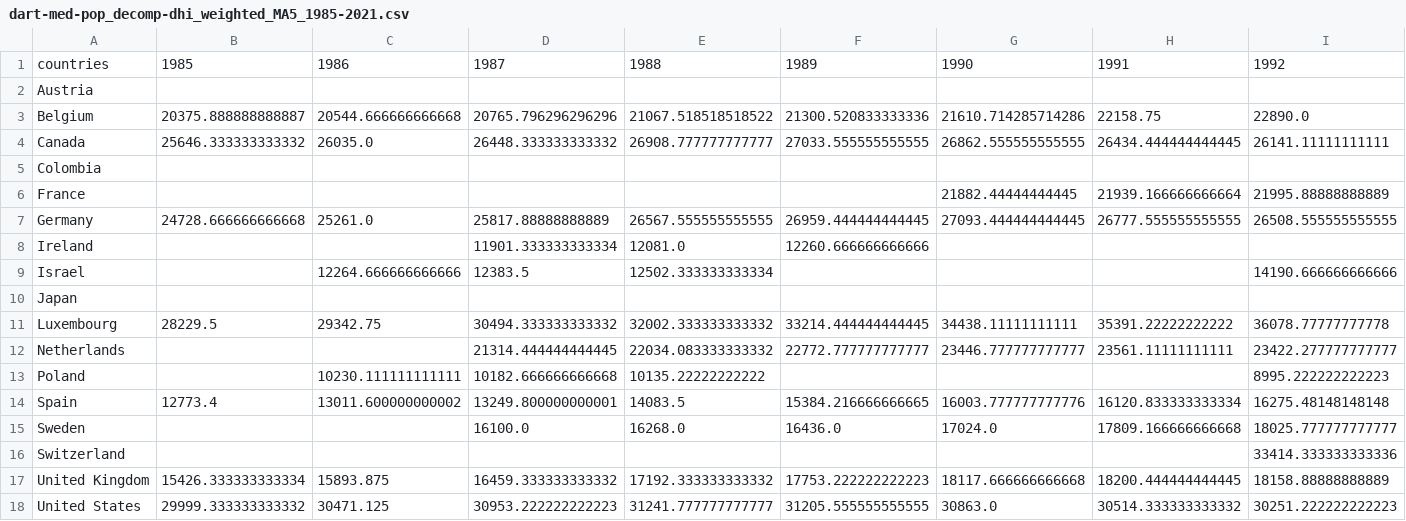
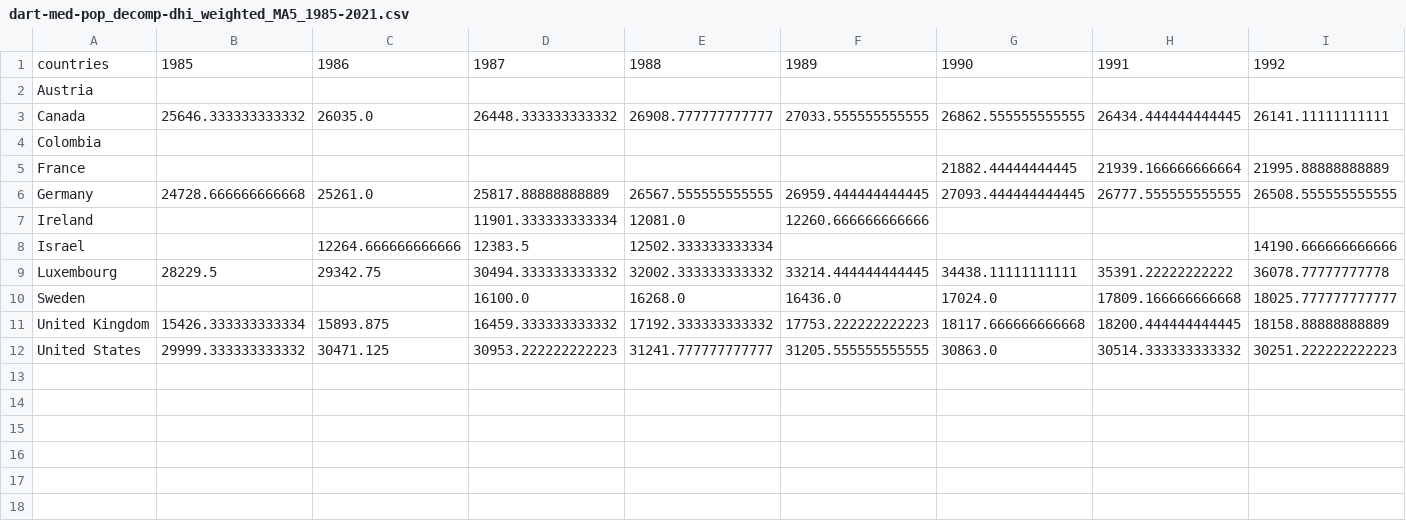
Before and after one commit to EEbrami/Poverty-Project, a CSV file: DART/MIMA/csv/dart-med-pop_decomp-dhi_weighted_MA5_1985-2021.csv, drawn as a sheet; only a part is shown; rows hold the shown columns only; the diff names each change by its address in the sheet, - before the commit and + after, or states it on an @@ line.

```diff
--- a/DART/MIMA/csv/dart-med-pop_decomp-dhi_weighted_MA5_1985-2021.csv
+++ b/DART/MIMA/csv/dart-med-pop_decomp-dhi_weighted_MA5_1985-2021.csv
-row 3: Belgium | 20375.888888888887 | 20544.666666666668 | 20765.796296296296 | 21067.518518518522 | 21300.520833333336 | 21610.714285714286 | 22158.75 | 22890.0
-row 10: Japan
-row 12: Netherlands |  |  | 21314.444444444445 | 22034.083333333332 | 22772.777777777777 | 23446.777777777777 | 23561.11111111111 | 23422.277777777777
-row 13: Poland |  | 10230.111111111111 | 10182.666666666668 | 10135.22222222222 |  |  |  | 8995.222222222223
-row 14: Spain | 12773.4 | 13011.600000000002 | 13249.800000000001 | 14083.5 | 15384.216666666665 | 16003.777777777776 | 16120.833333333334 | 16275.48148148148
-row 16: Switzerland |  |  |  |  |  |  |  | 33414.333333333336
```
Also changed, not shown: DART/MIMA/csv/dart-med-pop_decomp-dhi_centered_MA5_1985-2021.csv, DART/MIMA/csv/dart-med-pop_decomp-dhi_trailing_MA5_1985-2021.csv, 4 other files.
